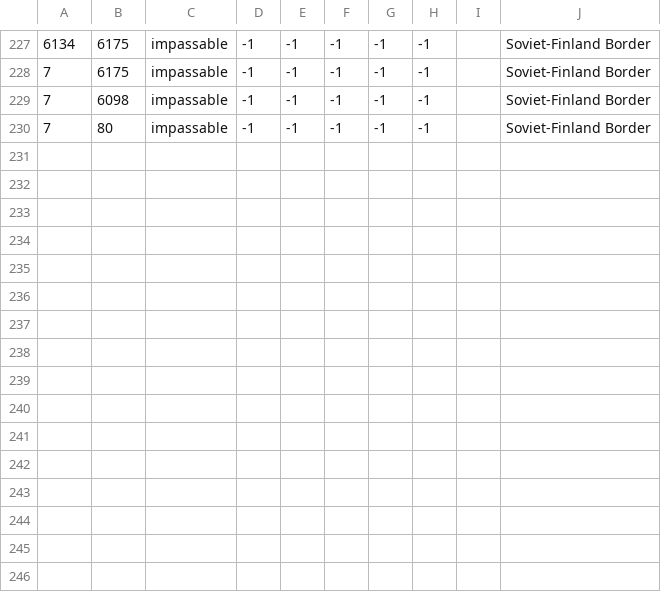
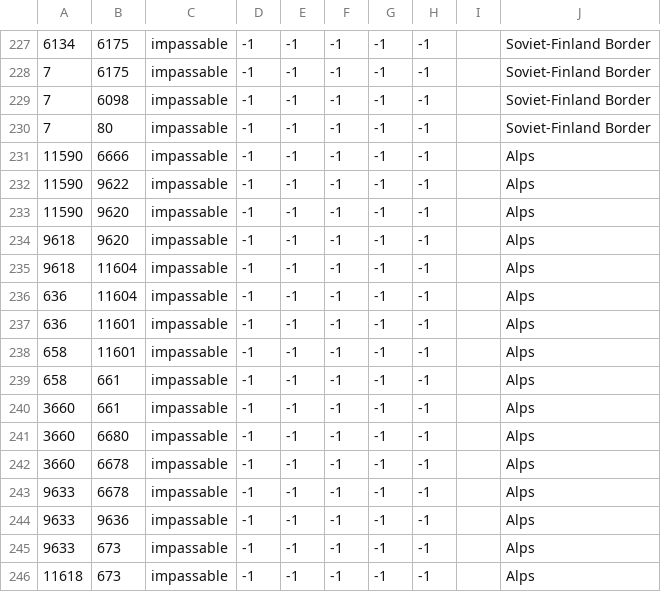
Before and after one commit to ReddixT/Casual-Multiplayer, a CSV file: map/adjacencies.csv, drawn as a sheet; only a part is shown, gaps mark what is left out.

```diff
--- a/map/adjacencies.csv
+++ b/map/adjacencies.csv
@@ -230 +230,17 @@
 7;80;impassable;-1;-1;-1;-1;-1;; Soviet-Finland Border
+11590;6666;impassable;-1;-1;-1;-1;-1;; Alps
+11590;9622;impassable;-1;-1;-1;-1;-1;; Alps
+11590;9620;impassable;-1;-1;-1;-1;-1;; Alps
+9618;9620;impassable;-1;-1;-1;-1;-1;; Alps
+9618;11604;impassable;-1;-1;-1;-1;-1;; Alps
+636;11604;impassable;-1;-1;-1;-1;-1;; Alps
+636;11601;impassable;-1;-1;-1;-1;-1;; Alps
+658;11601;impassable;-1;-1;-1;-1;-1;; Alps
+658;661;impassable;-1;-1;-1;-1;-1;; Alps
+3660;661;impassable;-1;-1;-1;-1;-1;; Alps
+3660;6680;impassable;-1;-1;-1;-1;-1;; Alps
+3660;6678;impassable;-1;-1;-1;-1;-1;; Alps
+9633;6678;impassable;-1;-1;-1;-1;-1;; Alps
+9633;9636;impassable;-1;-1;-1;-1;-1;; Alps
+9633;673;impassable;-1;-1;-1;-1;-1;; Alps
+11618;673;impassable;-1;-1;-1;-1;-1;; Alps
```
Also changed, not shown: 17 other files.
